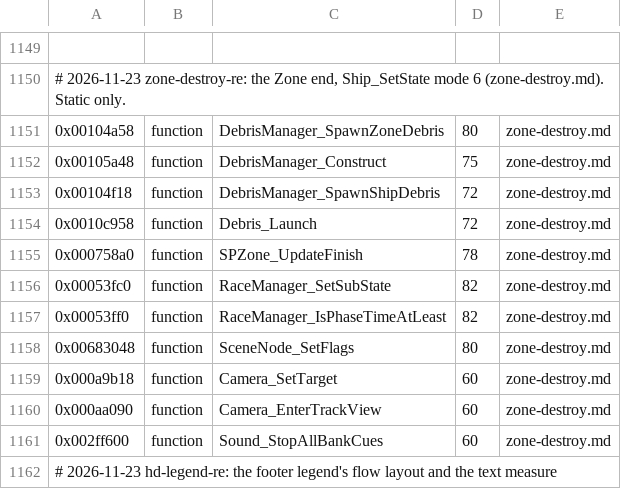
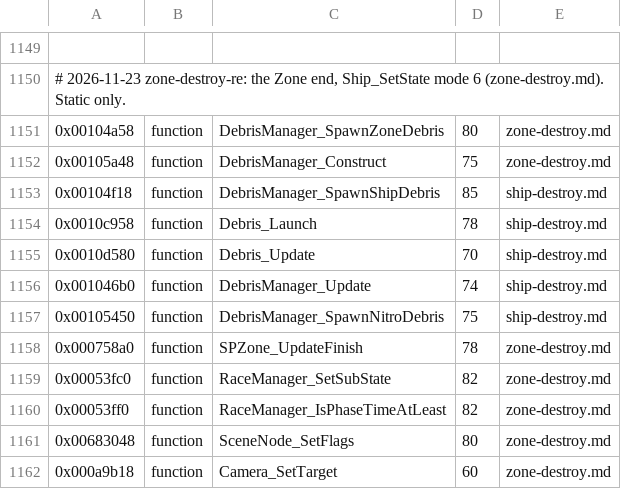
Before and after one commit to topaxi/OpenAntiGrav, a TSV file: docs/ghidra/functions/ps3-hdfury-eu/names.tsv, drawn as a sheet; only a part is shown, gaps mark what is left out; the shorter side is filled out with more unchanged rows.

```diff
--- a/docs/ghidra/functions/ps3-hdfury-eu/names.tsv
+++ b/docs/ghidra/functions/ps3-hdfury-eu/names.tsv
@@ -1152,4 +1152,7 @@
 0x00105a48	function	DebrisManager_Construct	75	zone-destroy.md
-0x00104f18	function	DebrisManager_SpawnShipDebris	72	zone-destroy.md
-0x0010c958	function	Debris_Launch	72	zone-destroy.md
+0x00104f18	function	DebrisManager_SpawnShipDebris	85	ship-destroy.md
+0x0010c958	function	Debris_Launch	78	ship-destroy.md
+0x0010d580	function	Debris_Update	70	ship-destroy.md
+0x001046b0	function	DebrisManager_Update	74	ship-destroy.md
+0x00105450	function	DebrisManager_SpawnNitroDebris	75	ship-destroy.md
 0x000758a0	function	SPZone_UpdateFinish	78	zone-destroy.md
```
Also changed, not shown: 9 other files.
